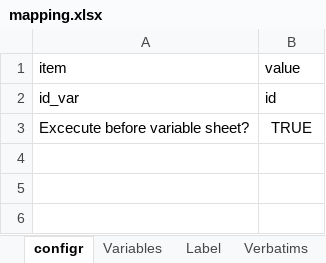
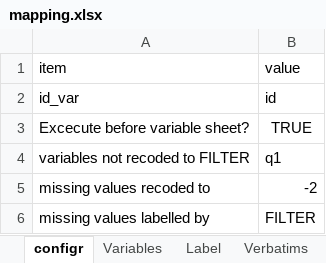
Before and after one commit to urswilke/datadaptor, an Excel workbook: inst/extdata/mapping.xlsx, sheet configr, drawn as a sheet; values as stored, in another font and other column widths than the file's, no borders; the diff names each change by its address in the sheet, - before the commit and + after, or states it on an @@ line.

Commit message:
add command block function set_na_to_filter_except()

```diff
--- a/inst/extdata/mapping.xlsx (sheet configr)
+++ b/inst/extdata/mapping.xlsx (sheet configr)
+row 4: variables not recoded to FILTER | q1
+row 5: missing values recoded to | -2
+row 6: missing values labelled by | FILTER
```
Also changed, not shown: 8 other files.
